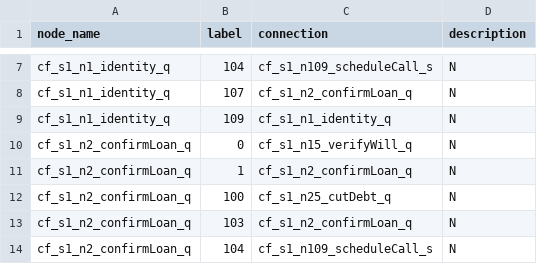
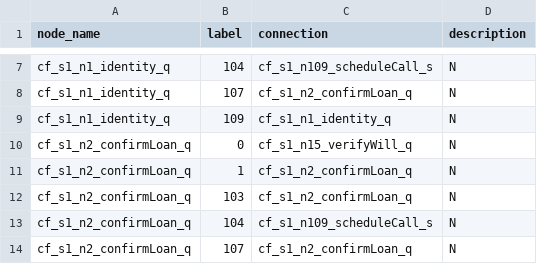
Before and after one commit to TSLNIHAOGIT/Chatbot1.0_ss, a CSV file: MLModel/data/TreeModel/treeConnection.csv, drawn as a sheet; only a part is shown, gaps mark what is left out; the shorter side is filled out with more unchanged rows.

Commit message:
Update treeConnection.csv

```diff
--- a/MLModel/data/TreeModel/treeConnection.csv
+++ b/MLModel/data/TreeModel/treeConnection.csv
@@ -11,3 +11,2 @@ cf_s1_n2_confirmLoan_q,0,cf_s1_n15_verifyWill_q,N
 cf_s1_n2_confirmLoan_q,1,cf_s1_n2_confirmLoan_q,N
-cf_s1_n2_confirmLoan_q,100,cf_s1_n25_cutDebt_q,N
 cf_s1_n2_confirmLoan_q,103,cf_s1_n2_confirmLoan_q,N
```
